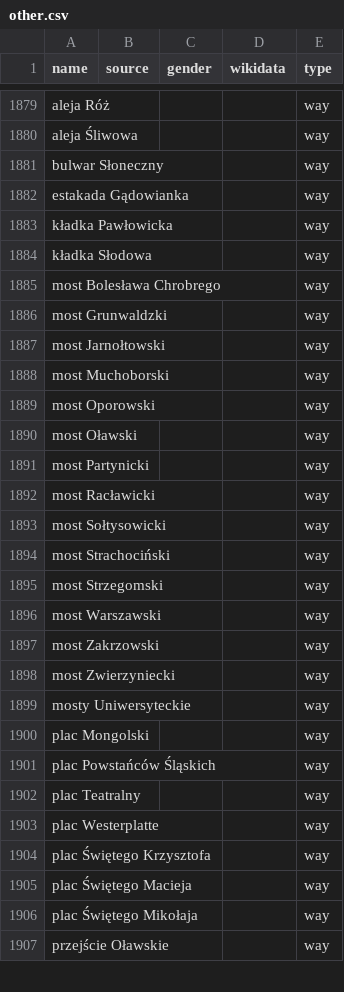
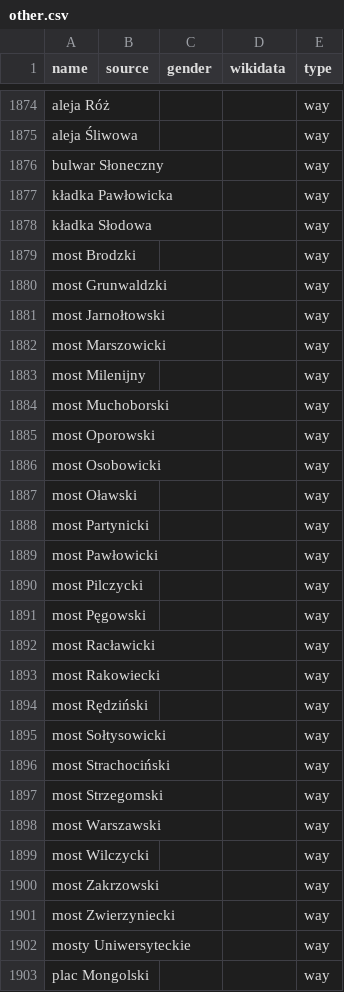
Before and after one commit to EqualStreetNames/equalstreetnames-wroclaw, a CSV file: data/other.csv, drawn as a sheet; only a part is shown, gaps mark what is left out; the shorter side is filled out with more unchanged rows; removed rows and columns are numbered as before the commit, all else as after; the diff covers the shown part only; the diff names each change by its address in the sheet, - before the commit and + after, or states it on an @@ line.

```diff
--- a/data/other.csv
+++ b/data/other.csv
-row 1882: estakada Gądowianka |  |  |  | way
-A1879 (name): most Bolesława Chrobrego
+A1879 (name): most Brodzki
+row 1882: most Marszowicki |  |  |  | way
+row 1883: most Milenijny |  |  |  | way
+row 1886: most Osobowicki |  |  |  | way
+row 1889: most Pawłowicki |  |  |  | way
+row 1890: most Pilczycki |  |  |  | way
+row 1891: most Pęgowski |  |  |  | way
+row 1893: most Rakowiecki |  |  |  | way
+row 1894: most Rędziński |  |  |  | way
+row 1899: most Wilczycki |  |  |  | way
```
Also changed, not shown: 12 added rows, 14 removed rows and 4 edited cells elsewhere in this file, data/gender.csv, 3 other files.
